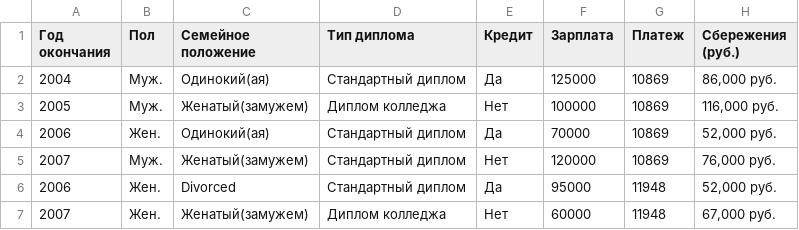
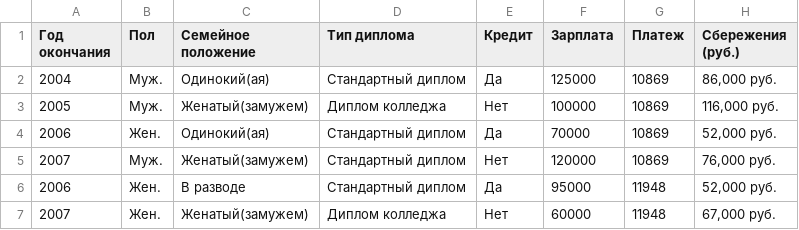
Before and after one commit to SerjiEvg/data-analysis, a CSV file: data/grades.csv, drawn as a sheet; only a part is shown; the diff covers the shown part only.

Commit message:
Update grades.csv

```diff
--- a/data/grades.csv
+++ b/data/grades.csv
@@ -5,3 +5,3 @@
 2007,Муж.,Женатый(замужем),Стандартный диплом,Нет,120000,10869,"76,000 руб."
-2006,Жен.,Divorced,Стандартный диплом,Да,95000,11948,"52,000 руб."
+2006,Жен.,В разводе,Стандартный диплом,Да,95000,11948,"52,000 руб."
 2007,Жен.,Женатый(замужем),Диплом колледжа,Нет,60000,11948,"67,000 руб."
```
Also changed, not shown: 18 edited cells elsewhere in this file.
